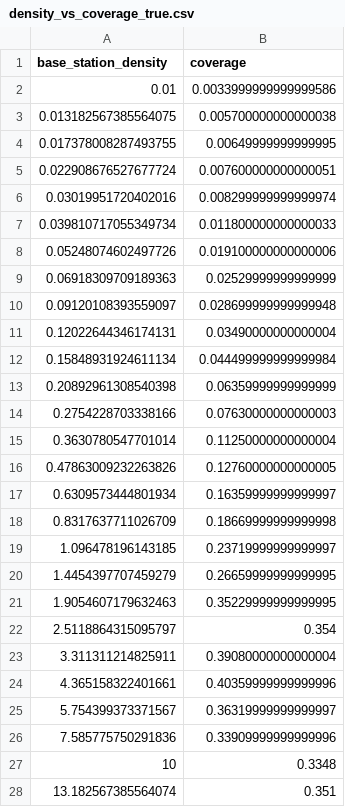
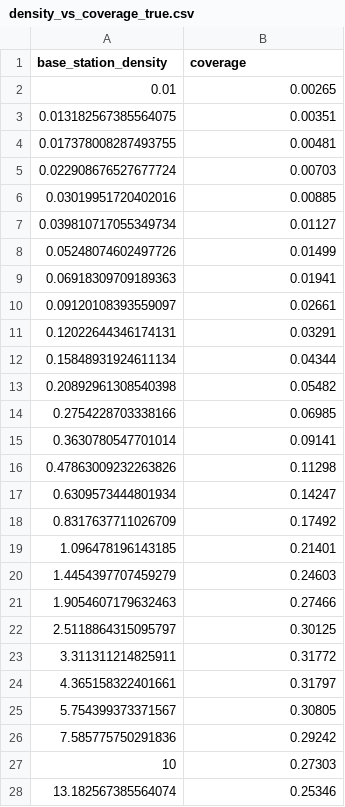
Before and after one commit to OliverSBeresford/communications_internship, a CSV file: Network Communications Simulation (Rust)/output/density_vs_coverage_true.csv, drawn as a sheet; only a part is shown; the diff covers the shown part only.

```diff
--- a/Network Communications Simulation (Rust)/output/density_vs_coverage_true.csv
+++ b/Network Communications Simulation (Rust)/output/density_vs_coverage_true.csv
@@ -1,28 +1,28 @@
 base_station_density,coverage
-0.01,0.0033999999999999586
-0.013182567385564075,0.005700000000000038
-0.017378008287493755,0.00649999999999995
-0.022908676527677724,0.007600000000000051
-0.03019951720402016,0.008299999999999974
-0.039810717055349734,0.011800000000000033
-0.05248074602497726,0.019100000000000006
-0.06918309709189363,0.02529999999999999
-0.09120108393559097,0.028699999999999948
-0.12022644346174131,0.03490000000000004
-0.15848931924611134,0.044499999999999984
-0.20892961308540398,0.06359999999999999
-0.2754228703338166,0.07630000000000003
-0.3630780547701014,0.11250000000000004
-0.47863009232263826,0.12760000000000005
-0.6309573444801934,0.16359999999999997
-0.8317637711026709,0.18669999999999998
-1.096478196143185,0.23719999999999997
-1.4454397707459279,0.26659999999999995
-1.9054607179632463,0.35229999999999995
-2.5118864315095797,0.354
-3.311311214825911,0.39080000000000004
-4.365158322401661,0.40359999999999996
-5.754399373371567,0.36319999999999997
-7.585775750291836,0.33909999999999996
-10,0.3348
-13.182567385564074,0.351
+0.01,0.00265
+0.013182567385564075,0.00351
+0.017378008287493755,0.00481
+0.022908676527677724,0.00703
+0.03019951720402016,0.00885
+0.039810717055349734,0.01127
+0.05248074602497726,0.01499
+0.06918309709189363,0.01941
+0.09120108393559097,0.02661
+0.12022644346174131,0.03291
+0.15848931924611134,0.04344
+0.20892961308540398,0.05482
+0.2754228703338166,0.06985
+0.3630780547701014,0.09141
+0.47863009232263826,0.11298
+0.6309573444801934,0.14247
+0.8317637711026709,0.17492
+1.096478196143185,0.21401
+1.4454397707459279,0.24603
+1.9054607179632463,0.27466
+2.5118864315095797,0.30125
+3.311311214825911,0.31772
+4.365158322401661,0.31797
+5.754399373371567,0.30805
+7.585775750291836,0.29242
+10,0.27303
+13.182567385564074,0.25346
```
Also changed, not shown: 24 edited cells elsewhere in this file, 6 other files.
